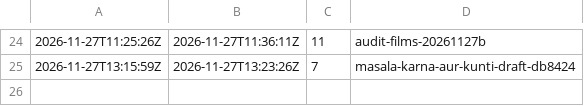
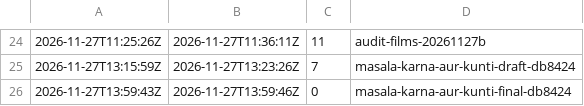
Before and after one commit to manzinetworks1/manzi-studio, a CSV file: engine/state/queue_log.csv, drawn as a sheet; only a part is shown, gaps mark what is left out.

```diff
--- a/engine/state/queue_log.csv
+++ b/engine/state/queue_log.csv
@@ -25 +25,2 @@
 2026-11-27T13:15:59Z,2026-11-27T13:23:26Z,7,masala-karna-aur-kunti-draft-db8424
+2026-11-27T13:59:43Z,2026-11-27T13:59:46Z,0,masala-karna-aur-kunti-final-db8424
```
Also changed, not shown: 1 other file.
